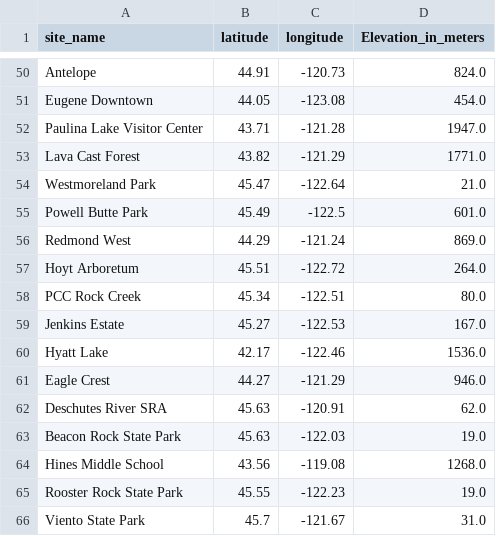
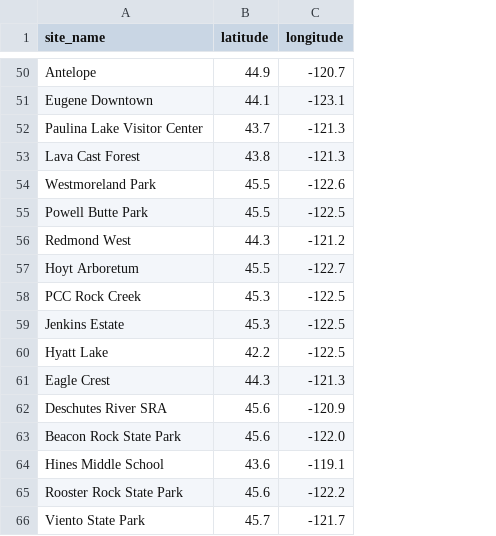
Before and after one commit to ViditAg/darksky-oregon-dashboard, a CSV file: shared/data/raw/sites_coordinates.csv, drawn as a sheet; only a part is shown, gaps mark what is left out; the diff covers the shown part only; the diff names each change by its address in the sheet, - before the commit and + after, or states it on an @@ line.

```diff
--- a/shared/data/raw/sites_coordinates.csv
+++ b/shared/data/raw/sites_coordinates.csv
-column D (Elevation_in_meters), rows 50-66: 824.0 | 454.0 | 1947.0 | 1771.0 | 21.0 | 601.0 | 869.0 | 264.0 | 80.0 | 167.0 | 1536.0 | 946.0 | 62.0 | 19.0 | 1268.0 | 19.0 | 31.0
-B50 (latitude): 44.91
+B50 (latitude): 44.9
-C50 (longitude): -120.73
+C50 (longitude): -120.7
-B51 (latitude): 44.05
+B51 (latitude): 44.1
-C51 (longitude): -123.08
+C51 (longitude): -123.1
-B52 (latitude): 43.71
+B52 (latitude): 43.7
-C52 (longitude): -121.28
+C52 (longitude): -121.3
-B53 (latitude): 43.82
+B53 (latitude): 43.8
-C53 (longitude): -121.29
+C53 (longitude): -121.3
-B54 (latitude): 45.47
+B54 (latitude): 45.5
-C54 (longitude): -122.64
+C54 (longitude): -122.6
-B55 (latitude): 45.49
+B55 (latitude): 45.5
-B56 (latitude): 44.29
+B56 (latitude): 44.3
-C56 (longitude): -121.24
+C56 (longitude): -121.2
-B57 (latitude): 45.51
+B57 (latitude): 45.5
-C57 (longitude): -122.72
+C57 (longitude): -122.7
-B58 (latitude): 45.34
+B58 (latitude): 45.3
-C58 (longitude): -122.51
+C58 (longitude): -122.5
-B59 (latitude): 45.27
+B59 (latitude): 45.3
-C59 (longitude): -122.53
+C59 (longitude): -122.5
-B60 (latitude): 42.17
+B60 (latitude): 42.2
-C60 (longitude): -122.46
+C60 (longitude): -122.5
-B61 (latitude): 44.27
+B61 (latitude): 44.3
-C61 (longitude): -121.29
+C61 (longitude): -121.3
-B62:B63 (latitude): 45.63
+B62:B63 (latitude): 45.6
-C62 (longitude): -120.91
+C62 (longitude): -120.9
-C63 (longitude): -122.03
+C63 (longitude): -122.0
-B64 (latitude): 43.56
+B64 (latitude): 43.6
-C64 (longitude): -119.08
+C64 (longitude): -119.1
-B65 (latitude): 45.55
+B65 (latitude): 45.6
-C65 (longitude): -122.23
+C65 (longitude): -122.2
-C66 (longitude): -121.67
+C66 (longitude): -121.7
```
Also changed, not shown: 92 edited cells elsewhere in this file, 11 other files.
